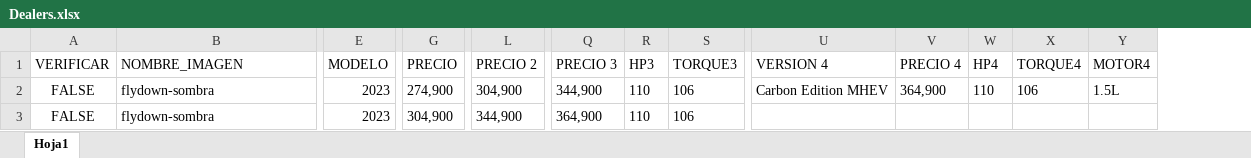
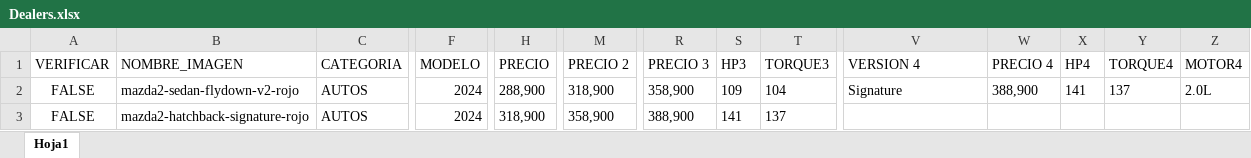
Before and after one commit to Mvelasco-git/MazdaMX2, an Excel workbook: MazdaMX2/Dealers.xlsx, sheet Hoja1, drawn as a sheet; only a part is shown, gaps mark what is left out; values as stored, in another font and other column widths than the file's, no borders; addresses are those after the commit; the diff covers the shown part only; the diff names each change by its address in the sheet, - before the commit and + after, or states it on an @@ line.

```diff
--- a/MazdaMX2/Dealers.xlsx (sheet Hoja1)
+++ b/MazdaMX2/Dealers.xlsx (sheet Hoja1)
+column C (CATEGORIA), rows 2-3: AUTOS | AUTOS
-B2 (NOMBRE_IMAGEN): flydown-sombra
+B2 (NOMBRE_IMAGEN): mazda2-sedan-flydown-v2-rojo
-F2:F3 (MODELO): 2023
+F2:F3 (MODELO): 2024
-H2 (PRECIO): 274,900
+H2 (PRECIO): 288,900
-M2 (PRECIO 2): 304,900
+M2 (PRECIO 2): 318,900
-R2 (PRECIO 3): 344,900
+R2 (PRECIO 3): 358,900
-S2 (HP3): 110
+S2 (HP3): 109
-T2 (TORQUE3): 106
+T2 (TORQUE3): 104
-V2 (VERSION 4): Carbon Edition MHEV
+V2 (VERSION 4): Signature
-W2 (PRECIO 4): 364,900
+W2 (PRECIO 4): 388,900
-X2 (HP4): 110
+X2 (HP4): 141
-Y2 (TORQUE4): 106
+Y2 (TORQUE4): 137
-Z2 (MOTOR4): 1.5L
+Z2 (MOTOR4): 2.0L
-B3 (NOMBRE_IMAGEN): flydown-sombra
+B3 (NOMBRE_IMAGEN): mazda2-hatchback-signature-rojo
-H3 (PRECIO): 304,900
+H3 (PRECIO): 318,900
-M3 (PRECIO 2): 344,900
+M3 (PRECIO 2): 358,900
-R3 (PRECIO 3): 364,900
+R3 (PRECIO 3): 388,900
-S3 (HP3): 110
+S3 (HP3): 141
-T3 (TORQUE3): 106
+T3 (TORQUE3): 137
```
Also changed, not shown: 2 added rows, 1 removed row and 52 edited cells elsewhere in this sheet, 6 other files.
